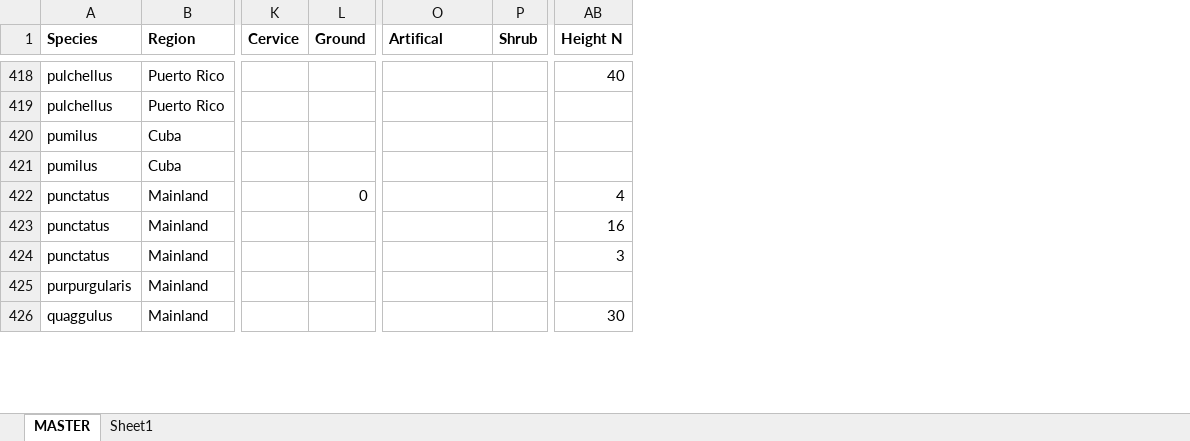
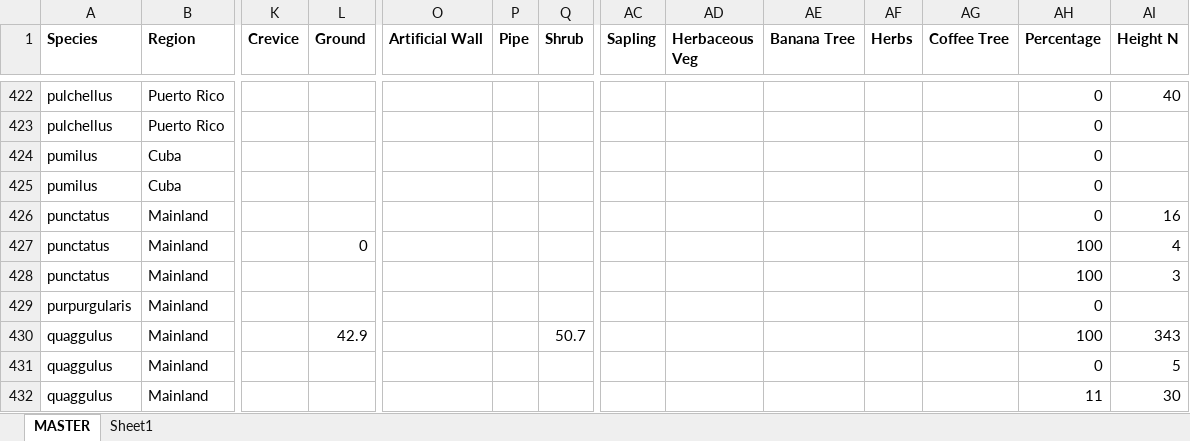
Before and after one commit to jmhuie/Mainland-Anole-Ecomorphology, an Excel workbook: Data/MainlandAnole_EcoData.xlsx, sheet MASTER, drawn as a sheet; only a part is shown, gaps mark what is left out; values as stored, in another font and other column widths than the file's, no borders; rows hold the shown columns only; the diff covers the shown part only; the diff names each change by its address in the sheet, - before the commit and + after, or states it on an @@ line.

```diff
--- a/Data/MainlandAnole_EcoData.xlsx (sheet MASTER)
+++ b/Data/MainlandAnole_EcoData.xlsx (sheet MASTER)
+column P (Pipe), empty
+column AC (Sapling), empty
+column AD (Herbaceous Veg), empty
+column AE (Banana Tree), empty
+column AF (Herbs), empty
+column AG (Coffee Tree), empty
+column AH (Percentage), rows 422-425: all 0; rows 427-429: 100 | 100 | 0; row 432: 11
-K1: Cervice
+K1: Crevice
-O1: Artifical
+O1: Artificial Wall
@@ row 423 moved to row 426: punctatus @@
+row 430: quaggulus | Mainland |  | 42.9 |  |  | 50.7 |  |  |  |  |  | 100 | 343
@@ row 427 moved to row 431: quaggulus @@
```
Also changed, not shown: 8 added rows, 5 removed rows, 47 moved rows and 80 edited cells elsewhere in this sheet, sheet Sheet1, Data/MainlandAnole_MorphoData.xlsx, Data/MainlandAnole_SpeciesList.xlsx, 8 other files.
